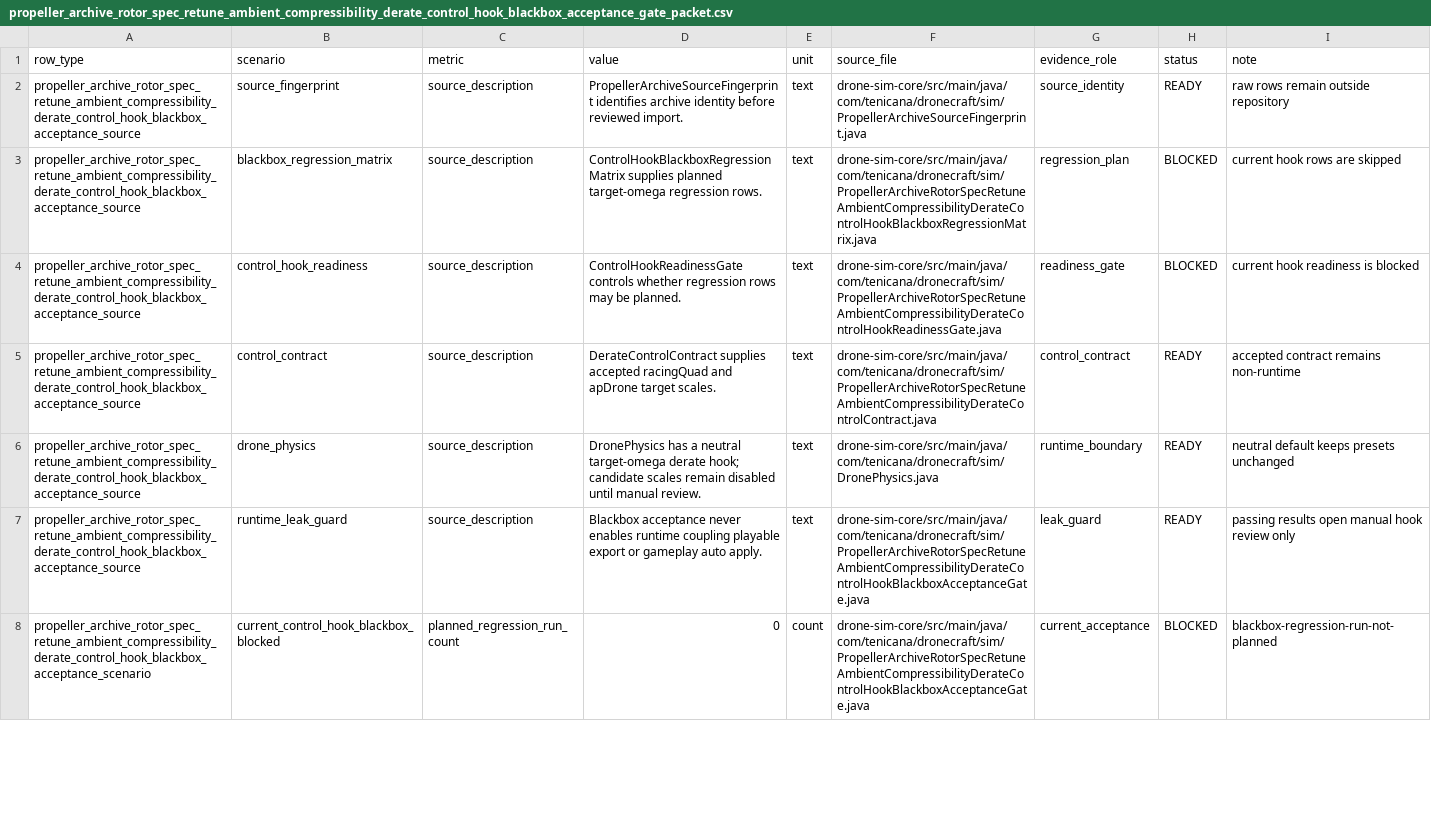
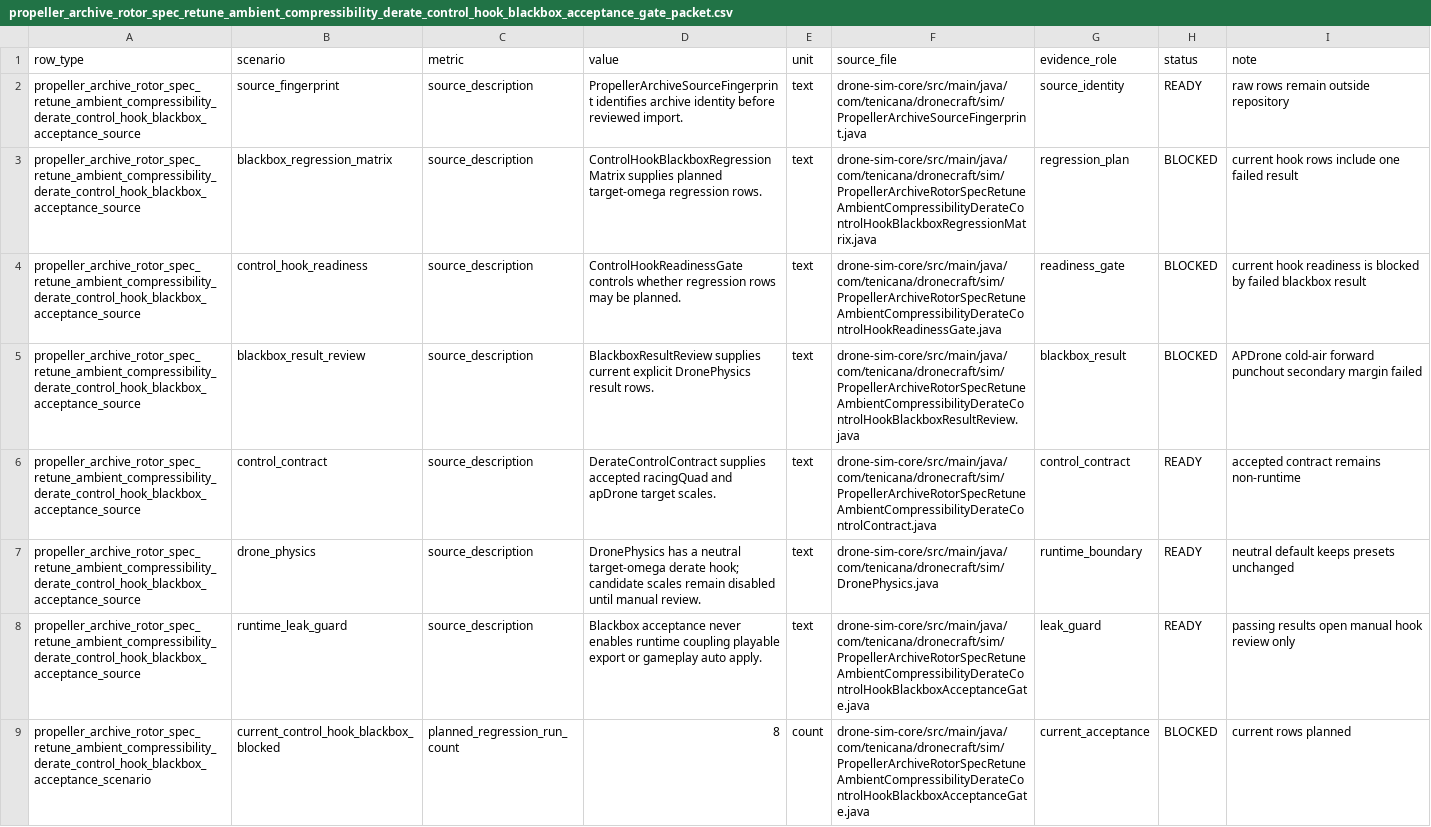
Before and after one commit to SakalioLabs/FPV-Dronecraft, a CSV file: docs/data/propeller_archive_rotor_spec_retune_ambient_compressibility_derate_control_hook_blackbox_acceptance_gate_packet.csv, drawn as a sheet; only a part is shown; the diff covers the shown part only.

```diff
--- a/docs/data/propeller_archive_rotor_spec_retune_ambient_compressibility_derate_control_hook_blackbox_acceptance_gate_packet.csv
+++ b/docs/data/propeller_archive_rotor_spec_retune_ambient_compressibility_derate_control_hook_blackbox_acceptance_gate_packet.csv
@@ -2,4 +2,5 @@ row_type,scenario,metric,value,unit,source_file,evidence_role,status,note
 propeller_archive_rotor_spec_retune_ambient_compressibility_derate_control_hook_blackbox_acceptance_source,source_fingerprint,source_description,PropellerArchiveSourceFingerprint identifies archive identity before reviewed import.,text,drone-sim-core/src/main/java/com/tenicana/dronecraft/sim/PropellerArchiveSourceFingerprint.java,source_identity,READY,raw rows remain outside repository
-propeller_archive_rotor_spec_retune_ambient_compressibility_derate_control_hook_blackbox_acceptance_source,blackbox_regression_matrix,source_description,ControlHookBlackboxRegressionMatrix supplies planned target-omega regression rows.,text,drone-sim-core/src/main/java/com/tenicana/dronecraft/sim/PropellerArchiveRotorSpecRetuneAmbientCompressibilityDerateControlHookBlackboxRegressionMatrix.java,regression_plan,BLOCKED,current hook rows are skipped
-propeller_archive_rotor_spec_retune_ambient_compressibility_derate_control_hook_blackbox_acceptance_source,control_hook_readiness,source_description,ControlHookReadinessGate controls whether regression rows may be planned.,text,drone-sim-core/src/main/java/com/tenicana/dronecraft/sim/PropellerArchiveRotorSpecRetuneAmbientCompressibilityDerateControlHookReadinessGate.java,readiness_gate,BLOCKED,current hook readiness is blocked
+propeller_archive_rotor_spec_retune_ambient_compressibility_derate_control_hook_blackbox_acceptance_source,blackbox_regression_matrix,source_description,ControlHookBlackboxRegressionMatrix supplies planned target-omega regression rows.,text,drone-sim-core/src/main/java/com/tenicana/dronecraft/sim/PropellerArchiveRotorSpecRetuneAmbientCompressibilityDerateControlHookBlackboxRegressionMatrix.java,regression_plan,BLOCKED,current hook rows include one failed result
+propeller_archive_rotor_spec_retune_ambient_compressibility_derate_control_hook_blackbox_acceptance_source,control_hook_readiness,source_description,ControlHookReadinessGate controls whether regression rows may be planned.,text,drone-sim-core/src/main/java/com/tenicana/dronecraft/sim/PropellerArchiveRotorSpecRetuneAmbientCompressibilityDerateControlHookReadinessGate.java,readiness_gate,BLOCKED,current hook readiness is blocked by failed blackbox result
+propeller_archive_rotor_spec_retune_ambient_compressibility_derate_control_hook_blackbox_acceptance_source,blackbox_result_review,source_description,BlackboxResultReview supplies current explicit DronePhysics result rows.,text,drone-sim-core/src/main/java/com/tenicana/dronecraft/sim/PropellerArchiveRotorSpecRetuneAmbientCompressibilityDerateControlHookBlackboxResultReview.java,blackbox_result,BLOCKED,APDrone cold-air forward punchout secondary margin failed
 propeller_archive_rotor_spec_retune_ambient_compressibility_derate_control_hook_blackbox_acceptance_source,control_contract,source_description,DerateControlContract supplies accepted racingQuad and apDrone target scales.,text,drone-sim-core/src/main/java/com/tenicana/dronecraft/sim/PropellerArchiveRotorSpecRetuneAmbientCompressibilityDerateControlContract.java,control_contract,READY,accepted contract remains non-runtime
@@ -7,2 +8,2 @@ propeller_archive_rotor_spec_retune_ambient_compressibility_derate_control_hook_
 propeller_archive_rotor_spec_retune_ambient_compressibility_derate_control_hook_blackbox_acceptance_source,runtime_leak_guard,source_description,Blackbox acceptance never enables runtime coupling playable export or gameplay auto apply.,text,drone-sim-core/src/main/java/com/tenicana/dronecraft/sim/PropellerArchiveRotorSpecRetuneAmbientCompressibilityDerateControlHookBlackboxAcceptanceGate.java,leak_guard,READY,passing results open manual hook review only
-propeller_archive_rotor_spec_retune_ambient_compressibility_derate_control_hook_blackbox_acceptance_scenario,current_control_hook_blackbox_blocked,planned_regression_run_count,0,count,drone-sim-core/src/main/java/com/tenicana/dronecraft/sim/PropellerArchiveRotorSpecRetuneAmbientCompressibilityDerateControlHookBlackboxAcceptanceGate.java,current_acceptance,BLOCKED,blackbox-regression-run-not-planned
+propeller_archive_rotor_spec_retune_ambient_compressibility_derate_control_hook_blackbox_acceptance_scenario,current_control_hook_blackbox_blocked,planned_regression_run_count,8,count,drone-sim-core/src/main/java/com/tenicana/dronecraft/sim/PropellerArchiveRotorSpecRetuneAmbientCompressibilityDerateControlHookBlackboxAcceptanceGate.java,current_acceptance,BLOCKED,current rows planned
```
Also changed, not shown: 10 edited cells elsewhere in this file, docs/data/propeller_archive_rotor_spec_retune_ambient_compressibility_derate_control_hook_blackbox_regression_matrix_packet.csv, docs/data/propeller_archive_rotor_spec_retune_ambient_compressibility_derate_control_hook_implementation_review_packet.csv, 12 other files.
